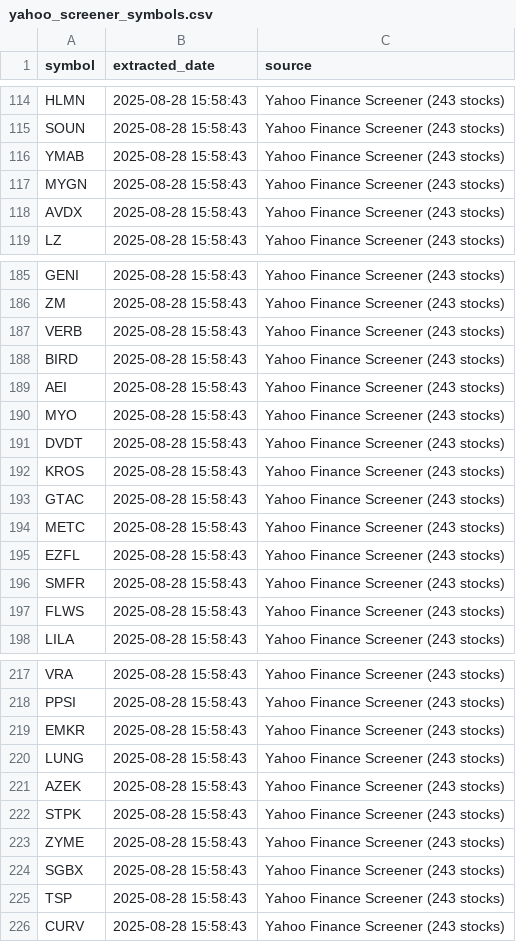
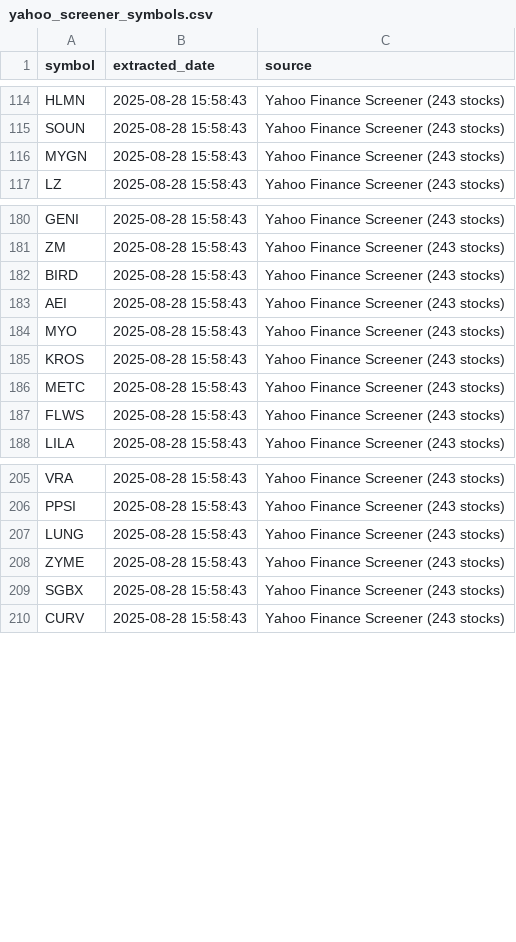
Before and after one commit to GeffenGilbert/Stock-Bot-Backtest, a CSV file: stockBotBacktest/yahoo_screener_symbols.csv, drawn as a sheet; only a part is shown, gaps mark what is left out; the diff covers the shown part only.

```diff
--- a/stockBotBacktest/yahoo_screener_symbols.csv
+++ b/stockBotBacktest/yahoo_screener_symbols.csv
@@ -115,5 +115,3 @@ HLMN,2025-08-28 15:58:43,Yahoo Finance Screener (243 stocks)
 SOUN,2025-08-28 15:58:43,Yahoo Finance Screener (243 stocks)
-YMAB,2025-08-28 15:58:43,Yahoo Finance Screener (243 stocks)
 MYGN,2025-08-28 15:58:43,Yahoo Finance Screener (243 stocks)
-AVDX,2025-08-28 15:58:43,Yahoo Finance Screener (243 stocks)
 LZ,2025-08-28 15:58:43,Yahoo Finance Screener (243 stocks)
@@ -186,3 +181,2 @@ GENI,2025-08-28 15:58:43,Yahoo Finance Screener (243 stocks)
 ZM,2025-08-28 15:58:43,Yahoo Finance Screener (243 stocks)
-VERB,2025-08-28 15:58:43,Yahoo Finance Screener (243 stocks)
 BIRD,2025-08-28 15:58:43,Yahoo Finance Screener (243 stocks)
@@ -190,8 +184,4 @@ AEI,2025-08-28 15:58:43,Yahoo Finance Screener (243 stocks)
 MYO,2025-08-28 15:58:43,Yahoo Finance Screener (243 stocks)
-DVDT,2025-08-28 15:58:43,Yahoo Finance Screener (243 stocks)
 KROS,2025-08-28 15:58:43,Yahoo Finance Screener (243 stocks)
-GTAC,2025-08-28 15:58:43,Yahoo Finance Screener (243 stocks)
 METC,2025-08-28 15:58:43,Yahoo Finance Screener (243 stocks)
-EZFL,2025-08-28 15:58:43,Yahoo Finance Screener (243 stocks)
-SMFR,2025-08-28 15:58:43,Yahoo Finance Screener (243 stocks)
 FLWS,2025-08-28 15:58:43,Yahoo Finance Screener (243 stocks)
@@ -218,9 +206,5 @@ VRA,2025-08-28 15:58:43,Yahoo Finance Screener (243 stocks)
 PPSI,2025-08-28 15:58:43,Yahoo Finance Screener (243 stocks)
-EMKR,2025-08-28 15:58:43,Yahoo Finance Screener (243 stocks)
 LUNG,2025-08-28 15:58:43,Yahoo Finance Screener (243 stocks)
-AZEK,2025-08-28 15:58:43,Yahoo Finance Screener (243 stocks)
-STPK,2025-08-28 15:58:43,Yahoo Finance Screener (243 stocks)
 ZYME,2025-08-28 15:58:43,Yahoo Finance Screener (243 stocks)
 SGBX,2025-08-28 15:58:43,Yahoo Finance Screener (243 stocks)
-TSP,2025-08-28 15:58:43,Yahoo Finance Screener (243 stocks)
 CURV,2025-08-28 15:58:43,Yahoo Finance Screener (243 stocks)
```
Also changed, not shown: 7 removed rows elsewhere in this file, 3 other files.
